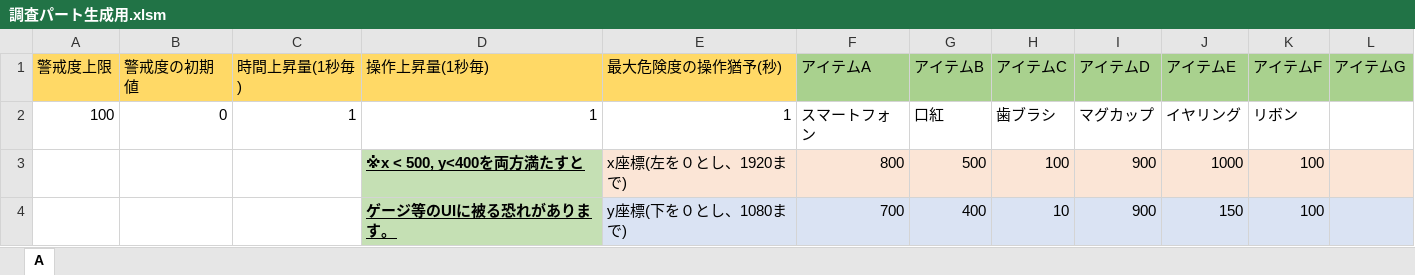
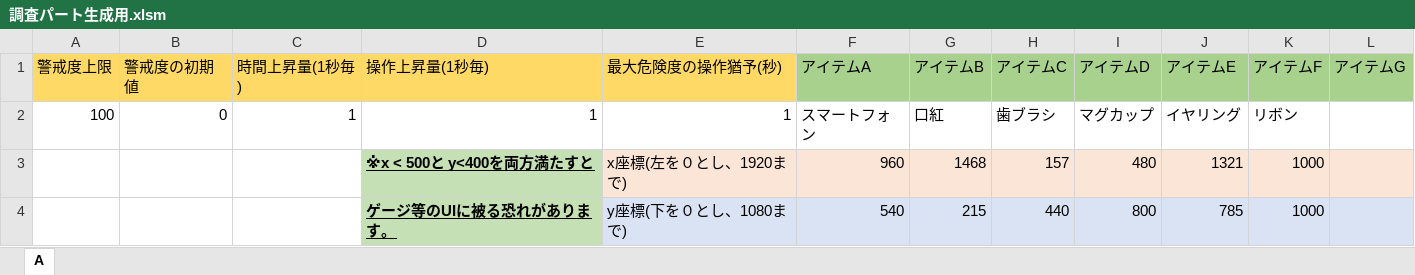
Before and after one commit to Yano1302/SuperDarling7, an Excel workbook: スパダリセブン(UnityData)/Assets/Resources/プランナー監獄エリア/探索パート情報/調査パート/調査パート生成用.xlsm, sheet A, drawn as a sheet; values as stored, in another font and other column widths than the file's, no borders; charts and pictures not drawn; removed rows and columns are numbered as before the commit, all else as after; the diff names each change by its address in the sheet, - before the commit and + after, or states it on an @@ line.

```diff
--- a/スパダリセブン(UnityData)/Assets/Resources/プランナー監獄エリア/探索パート情報/調査パート/調査パート生成用.xlsm (sheet A)
+++ b/スパダリセブン(UnityData)/Assets/Resources/プランナー監獄エリア/探索パート情報/調査パート/調査パート生成用.xlsm (sheet A)
-row 3:  |  |  | ※x < 500, y<400を両方満たすと | x座標(左を０とし、1920まで) | 800 | 500 | 100 | 900 | 1000 | 100
-row 4:  |  |  | ゲージ等のUIに被る恐れがあります。 | y座標(下を０とし、1080まで) | 700 | 400 | 10 | 900 | 150 | 100
+row 3:  |  |  | ※x < 500と y<400を両方満たすと | x座標(左を０とし、1920まで) | 960 | 1468 | 157 | 480 | 1321 | 1000
+row 4:  |  |  | ゲージ等のUIに被る恐れがあります。 | y座標(下を０とし、1080まで) | 540 | 215 | 440 | 800 | 785 | 1000
```
Also changed, not shown: スパダリセブン(UnityData)/Assets/Resources/プランナー監獄エリア/探索パート情報/ステージ情報生成用.xlsm, スパダリセブン(UnityData)/Assets/Resources/プランナー監獄エリア/探索パート情報/マップ情報/マップ作成.xlsm, 1 other file.
